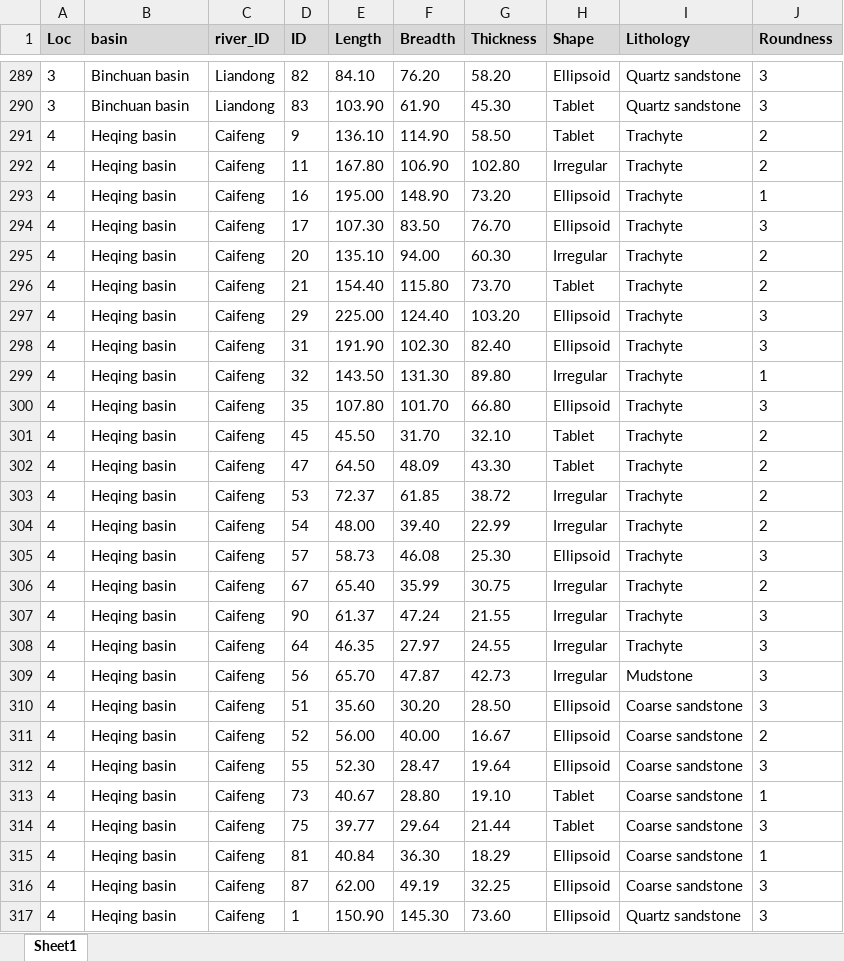
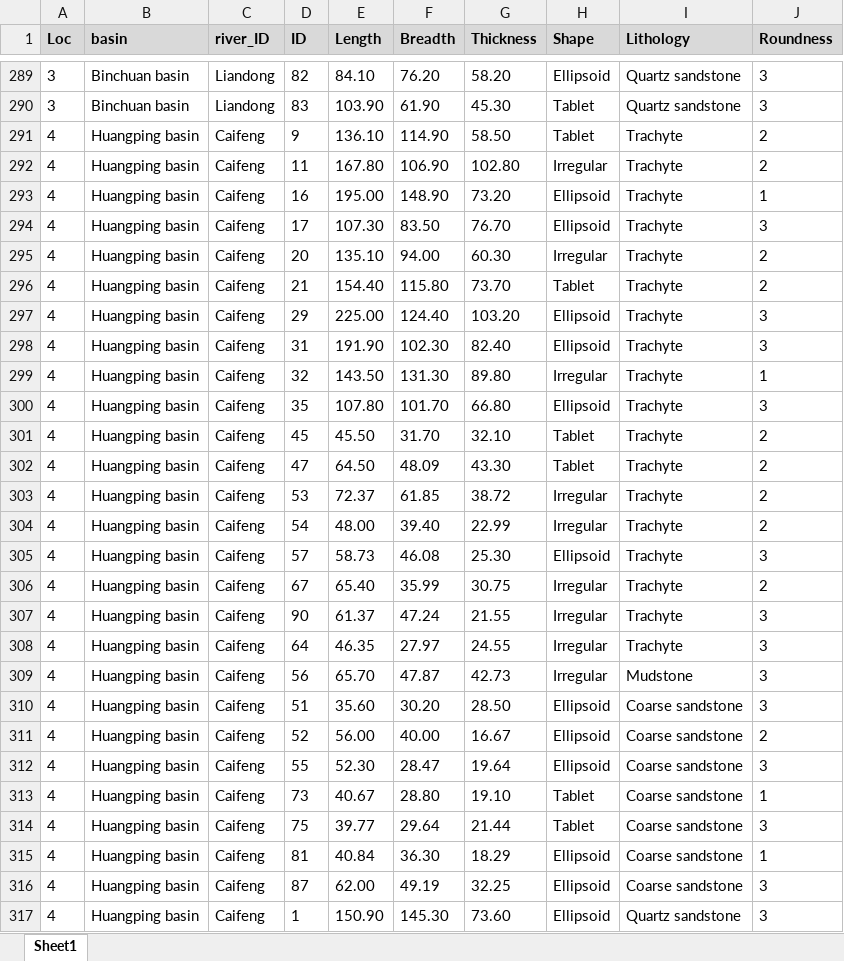
Before and after one commit to PeiyuanXiao/Quina_valleys, an Excel workbook: data/Raw_mat_basin.xlsx, sheet Sheet1, drawn as a sheet; only a part is shown, gaps mark what is left out; values as stored, in another font and other column widths than the file's, no borders; the diff covers the shown part only; the diff names each change by its address in the sheet, - before the commit and + after, or states it on an @@ line.

```diff
--- a/data/Raw_mat_basin.xlsx (sheet Sheet1)
+++ b/data/Raw_mat_basin.xlsx (sheet Sheet1)
-B291:B317 (basin): Heqing basin
+B291:B317 (basin): Huangping basin
```
Also changed, not shown: 154 edited cells elsewhere in this sheet, data/Quina_scraper_surface.xlsx, 29 other files.
